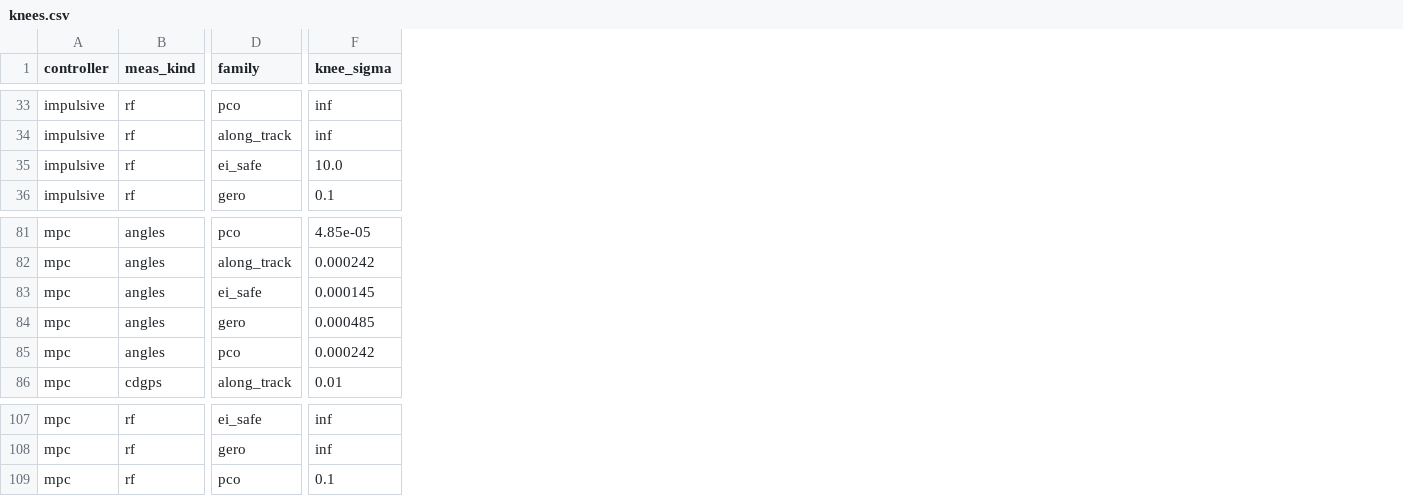
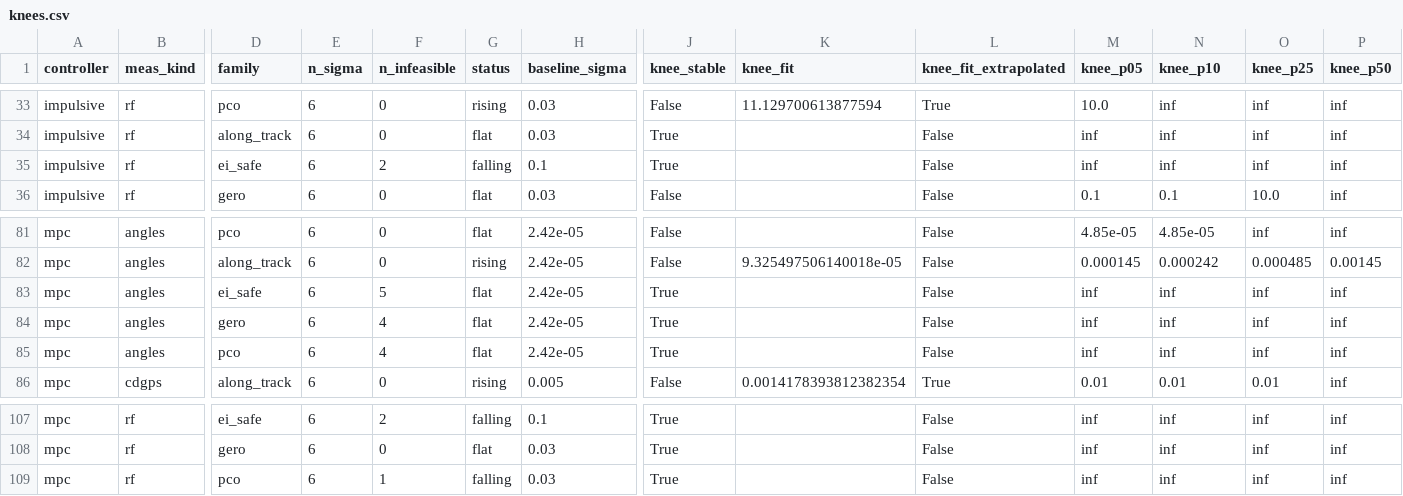
Before and after one commit to abc000cool/resonance-j2-eil, a CSV file: data/screening/knees.csv, drawn as a sheet; only a part is shown, gaps mark what is left out; addresses are those after the commit; the diff covers the shown part only; the diff names each change by its address in the sheet, - before the commit and + after, or states it on an @@ line.

Commit message:
Robust knee metric + explicit infeasibility marking (Fig. 6, Table 3)
find_knees.py now reports per-cell status (rising/flat/falling/infeasible via
spearman over feasible sigmas), a 5/10/25/50% threshold sweep with a
stability flag, a fitted-curve 10%-rise knee (flagged when extrapolated
beyond the sweep), and a feasibility floor (--min-survivors, default 10).
Fig. 6 marks 100%-divergence sigma points with x instead of omitting them.

Full tier: 18 rising / 32 flat / 31 falling / 60 of 81 threshold-stable.
Only 1 of 27 kgd cells is rising vs 11 ga and 6 ss - the per-filter status
table is the consistency contamination made visible.

```diff
--- a/data/screening/knees.csv
+++ b/data/screening/knees.csv
+column E (n_sigma), rows 33-36: all 6; rows 81-86: all 6; rows 107-109: all 6
+column F (n_infeasible), rows 33-36: 0 | 0 | 2 | 0; rows 81-86: 0 | 0 | 5 | 4 | 4 | 0; rows 107-109: 2 | 0 | 1
+column G (status), rows 33-36: rising | flat | falling | flat; rows 81-86: flat | rising | flat | flat | flat | rising; rows 107-109: falling | flat | falling
+column H (baseline_sigma), rows 33-36: 0.03 | 0.03 | 0.1 | 0.03; rows 81-86: 2.42e-05 | 2.42e-05 | 2.42e-05 | 2.42e-05 | 2.42e-05 | 0.005; rows 107-109: 0.1 | 0.03 | 0.03
+column J (knee_stable), rows 33-36: False | True | True | False; rows 81-86: False | False | True | True | True | False; rows 107-109: all True
+column K (knee_fit), row 33: 11.129700613877594; rows 82-86: 9.325497506140018e-05 |  |  |  | 0.0014178393812382354
+column L (knee_fit_extrapolated), rows 33-36: True | False | False | False; rows 81-86: False | False | False | False | False | True; rows 107-109: all False
+column M (knee_p05), rows 33-36: 10.0 | inf | inf | 0.1; rows 81-86: 4.85e-05 | 0.000145 | inf | inf | inf | 0.01; rows 107-109: all inf
+column O (knee_p25), rows 33-36: inf | inf | inf | 10.0; rows 81-86: inf | 0.000485 | inf | inf | inf | 0.01; rows 107-109: all inf
+column P (knee_p50), rows 33-36: all inf; rows 81-86: inf | 0.00145 | inf | inf | inf | inf; rows 107-109: all inf
-N1: knee_sigma
+N1: knee_p10
-N35 (knee_p10): 10.0
+N35 (knee_p10): inf
-N83 (knee_p10): 0.000145
+N83 (knee_p10): inf
-N84 (knee_p10): 0.000485
+N84 (knee_p10): inf
-N85 (knee_p10): 0.000242
+N85 (knee_p10): inf
-N109 (knee_p10): 0.1
+N109 (knee_p10): inf
```
Also changed, not shown: 12 edited cells elsewhere in this file, data/full/knees.csv, 5 other files.
